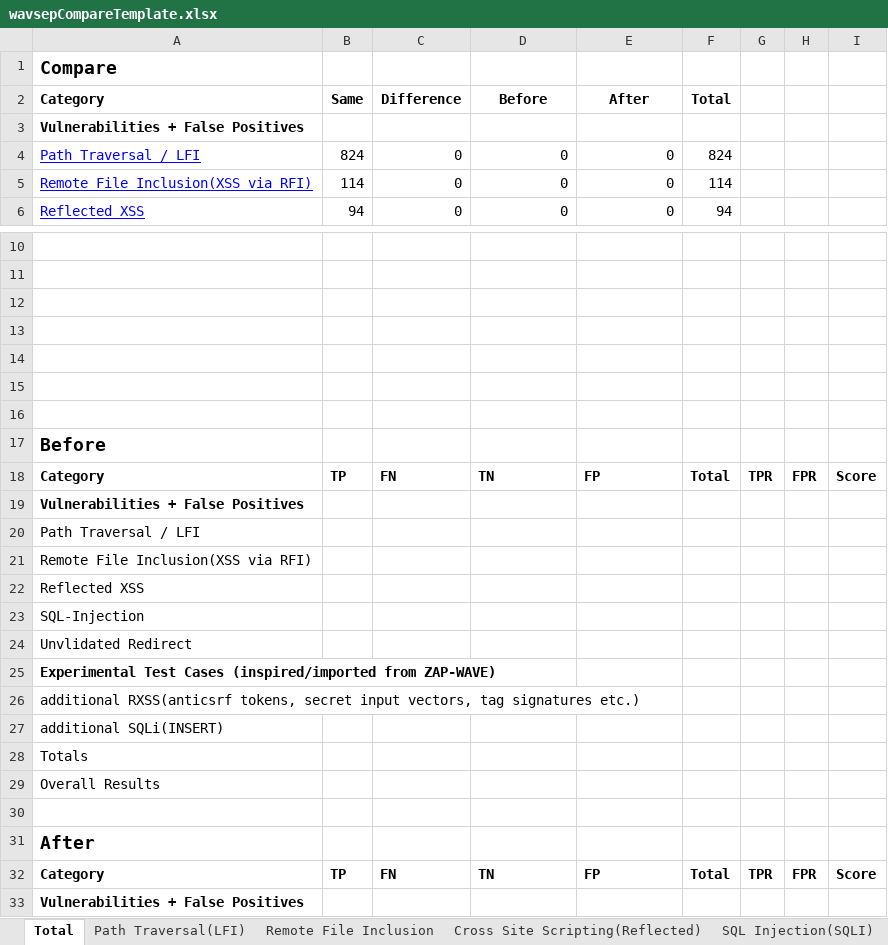
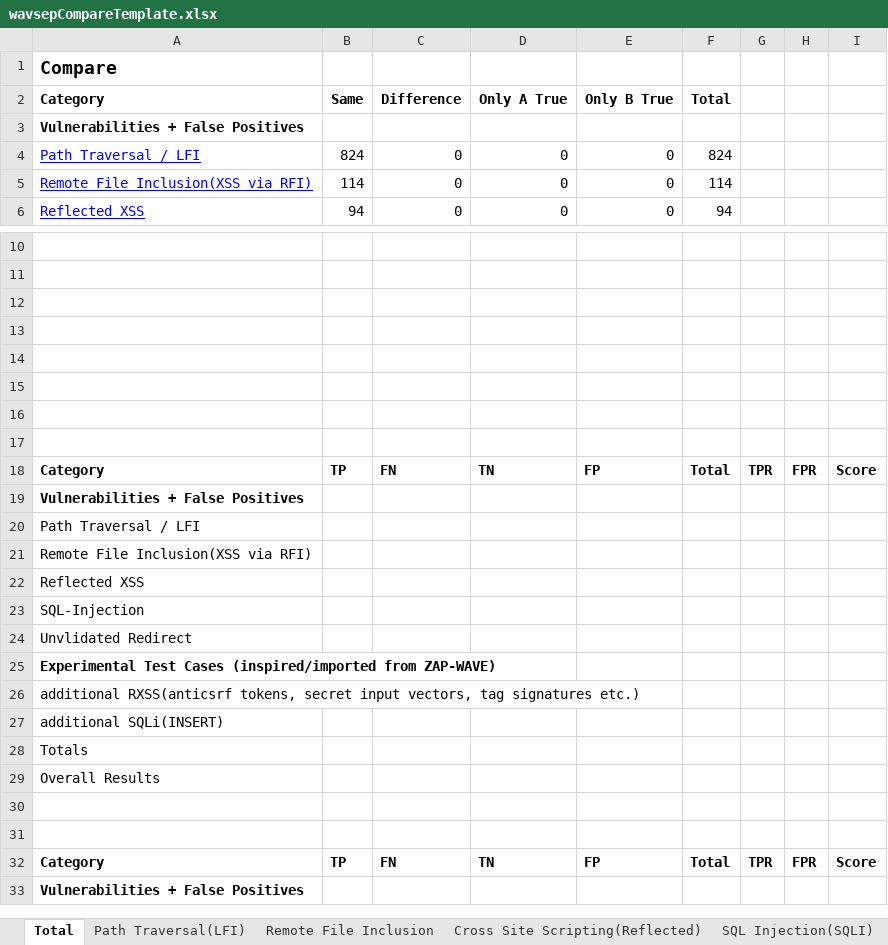
Before and after one commit to ImJongHwan/testPOI, an Excel workbook: src/main/resources/Template/wavsepCompareTemplate.xlsx, sheet Total, drawn as a sheet; only a part is shown, gaps mark what is left out; values as stored, in another font and other column widths than the file's, no borders; the diff names each change by its address in the sheet, - before the commit and + after, or states it on an @@ line.

```diff
--- a/src/main/resources/Template/wavsepCompareTemplate.xlsx (sheet Total)
+++ b/src/main/resources/Template/wavsepCompareTemplate.xlsx (sheet Total)
-D2: Before
+D2: Only A True
-E2: After
+E2: Only B True
-A17: Before
+A17: (empty)
-A31: After
+A31: (empty)
```
Also changed, not shown: sheet Unvalidated Redirect, sheet Cross Site Scripting(Reflected), sheet Remote File Inclusion, sheet SQL Injection(SQLI), sheet Path Traversal(LFI), src/main/resources/Template/wavsepTemplate.xlsx, target/classes/Template/benchmarkTemplate.xlsx, 6 other files.
